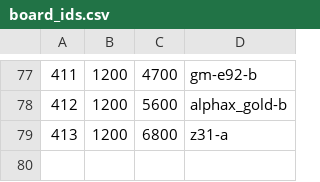
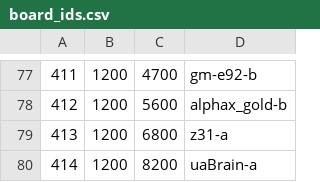
Before and after one commit to andreika-git/hellen-one, a CSV file: board_id/board_ids.csv, drawn as a sheet; only a part is shown, gaps mark what is left out.

Commit message:
uaBrain a ID

```diff
--- a/board_id/board_ids.csv
+++ b/board_id/board_ids.csv
@@ -79 +79,2 @@
 "413","1200","6800","z31-a"
+"414","1200","8200","uaBrain-a"
```
Also changed, not shown: 4 other files.
